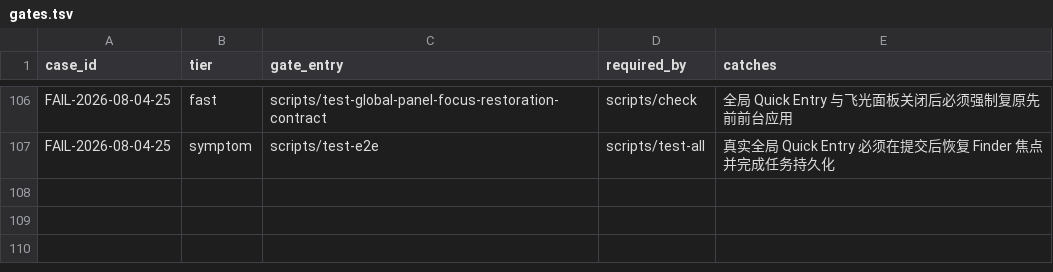
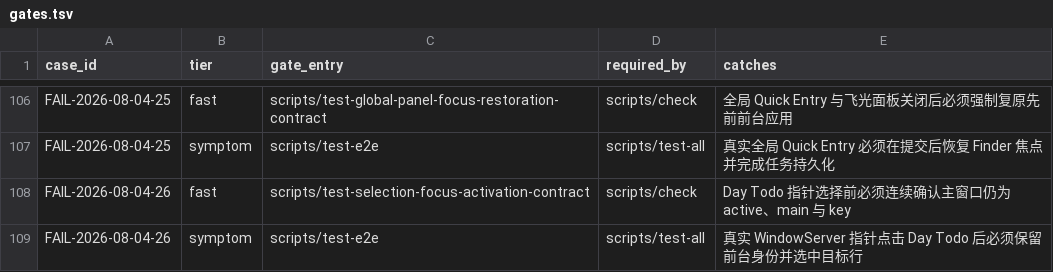
Before and after one commit to quboliu/noonmark, a TSV file: docs/engineering/failure-cases/gates.tsv, drawn as a sheet; only a part is shown, gaps mark what is left out.

Commit message:
fix(e2e): stabilize Day Todo pointer selection foreground interaction
FAIL-2026-08-04-26

```diff
--- a/docs/engineering/failure-cases/gates.tsv
+++ b/docs/engineering/failure-cases/gates.tsv
@@ -107 +107,3 @@ FAIL-2026-08-04-25	fast	scripts/test-global-panel-focus-restoration-contract	scr
 FAIL-2026-08-04-25	symptom	scripts/test-e2e	scripts/test-all	真实全局 Quick Entry 必须在提交后恢复 Finder 焦点并完成任务持久化
+FAIL-2026-08-04-26	fast	scripts/test-selection-focus-activation-contract	scripts/check	Day Todo 指针选择前必须连续确认主窗口仍为 active、main 与 key
+FAIL-2026-08-04-26	symptom	scripts/test-e2e	scripts/test-all	真实 WindowServer 指针点击 Day Todo 后必须保留前台身份并选中目标行
```
Also changed, not shown: 5 other files.
